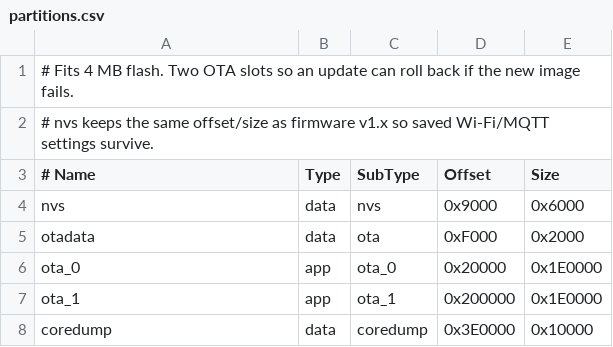
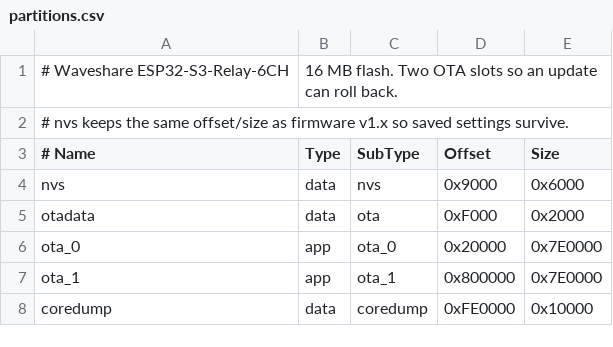
Before and after one commit to chris1seto/WaveShareRelayBox, a CSV file: firmware/partitions.csv, drawn as a sheet.

```diff
--- a/firmware/partitions.csv
+++ b/firmware/partitions.csv
@@ -1,3 +1,3 @@
-# Fits 4 MB flash. Two OTA slots so an update can roll back if the new image fails.
-# nvs keeps the same offset/size as firmware v1.x so saved Wi-Fi/MQTT settings survive.
+# Waveshare ESP32-S3-Relay-6CH, 16 MB flash. Two OTA slots so an update can roll back.
+# nvs keeps the same offset/size as firmware v1.x so saved settings survive.
 # Name,   Type, SubType,  Offset,   Size
@@ -5,4 +5,4 @@ nvs,      data, nvs,      0x9000,   0x6000,
 otadata,  data, ota,      0xF000,   0x2000,
-ota_0,    app,  ota_0,    0x20000,  0x1E0000,
-ota_1,    app,  ota_1,    0x200000, 0x1E0000,
-coredump, data, coredump, 0x3E0000, 0x10000,
+ota_0,    app,  ota_0,    0x20000,  0x7E0000,
+ota_1,    app,  ota_1,    0x800000, 0x7E0000,
+coredump, data, coredump, 0xFE0000, 0x10000,
```
Also changed, not shown: 25 other files.
